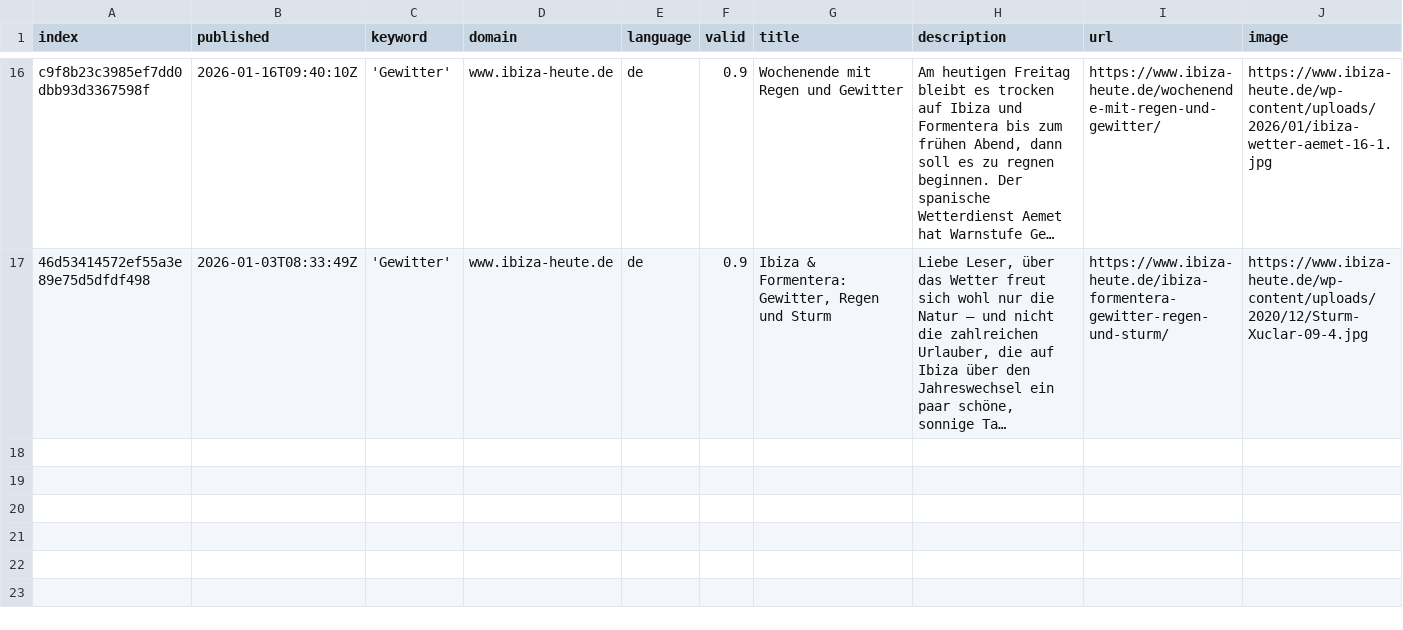
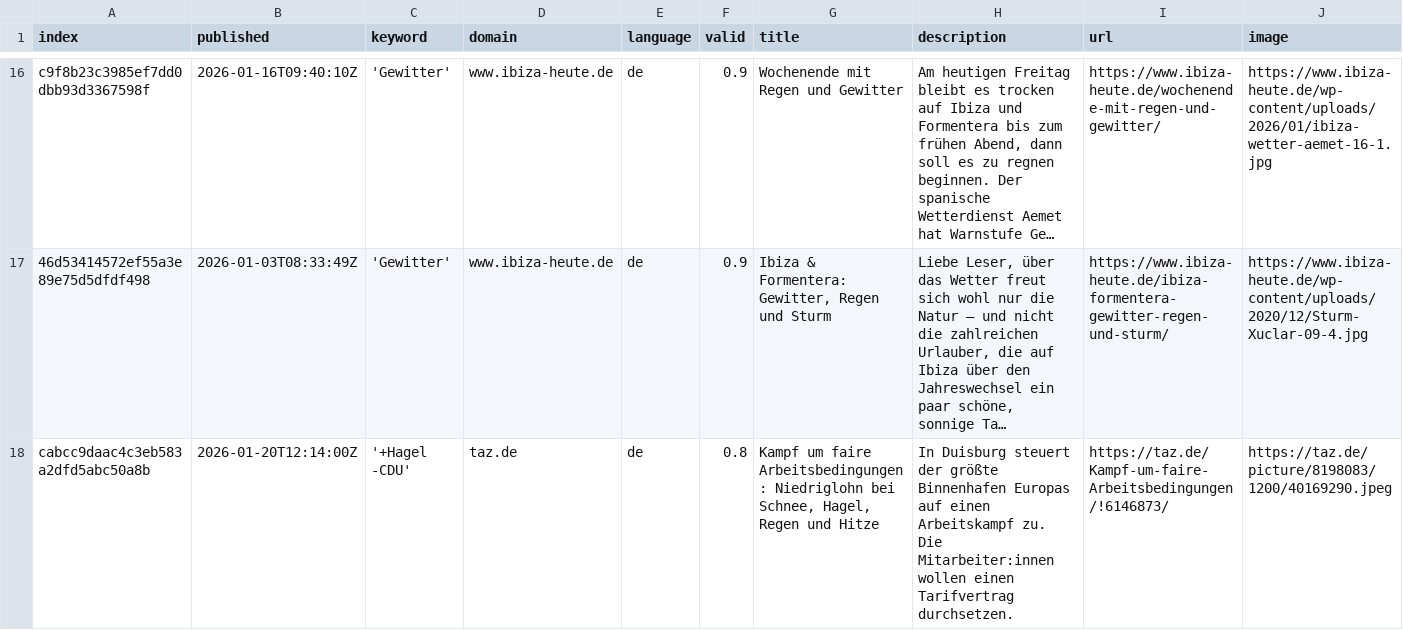
Before and after one commit to friedhumb-news/thunderstormIsComing, a CSV file: csv/news_2026_01.csv, drawn as a sheet; only a part is shown, gaps mark what is left out; long unchanged cells end in …; rows hold the shown columns only; the diff names each change by its address in the sheet, - before the commit and + after, or states it on an @@ line.

```diff
--- a/csv/news_2026_01.csv
+++ b/csv/news_2026_01.csv
+row 18: cabcc9daac4c3eb583a2dfd5abc50a8b | 2026-01-20T12:14:00Z | '+Hagel -CDU' | taz.de | de | 0.8 | Kampf um faire Arbeitsbedingungen: Niedriglohn bei Schnee, Hagel, Regen und Hitze | In Duisburg steuert der größte Binnenhafen Europas auf einen Arbeitskampf zu. Die Mitarbeiter:innen wollen einen Tarifvertrag durchsetzen. | https://taz.de/Kampf-um-faire-Arbeitsbedingungen/!6146873/ | https://taz.de/picture/8198083/1200/40169290.jpeg
```
Also changed, not shown: csv/news_2025_12.csv, keywords.csv.
